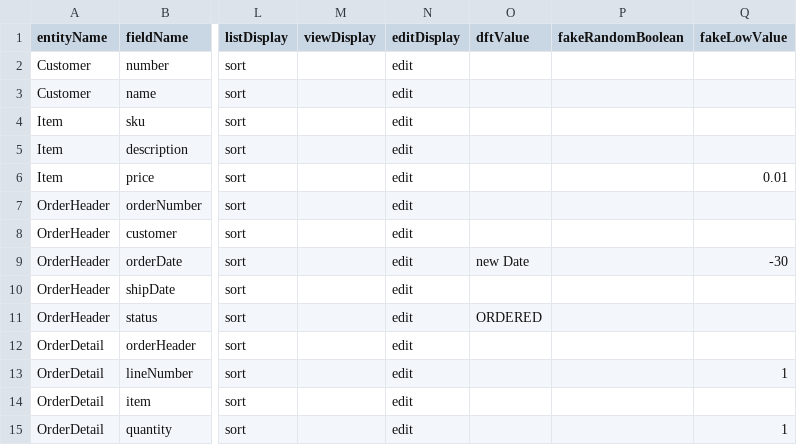
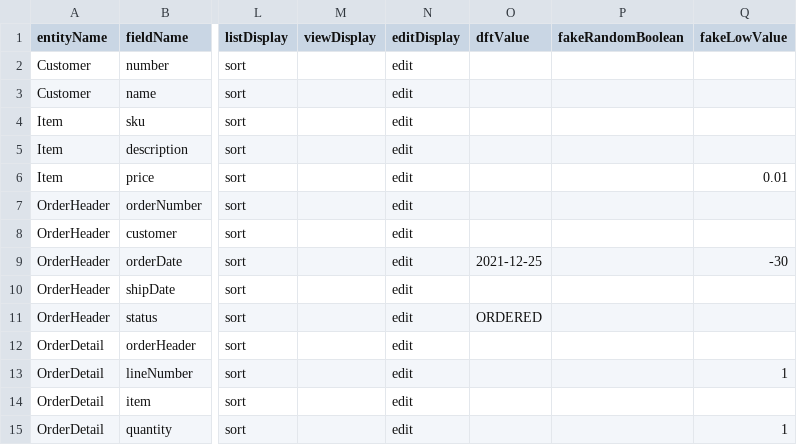
Before and after one commit to lynchnf/flunky, a CSV file: flunky-impl-spring-webmvc/sample-data/my-app-fields.csv, drawn as a sheet; only a part is shown, gaps mark what is left out; the diff names each change by its address in the sheet, - before the commit and + after, or states it on an @@ line.

Commit message:
Refactor fake data generator.

```diff
--- a/flunky-impl-spring-webmvc/sample-data/my-app-fields.csv
+++ b/flunky-impl-spring-webmvc/sample-data/my-app-fields.csv
-O9 (dftValue): new Date
+O9 (dftValue): 2021-12-25
```
Also changed, not shown: 8 other files.
